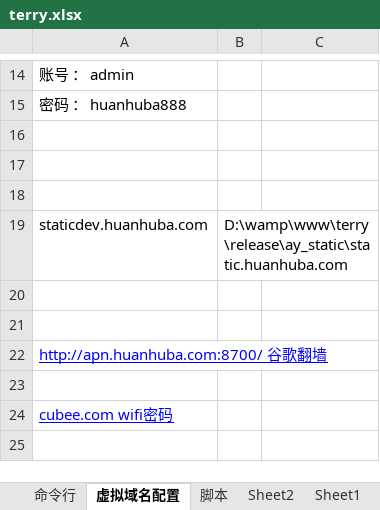
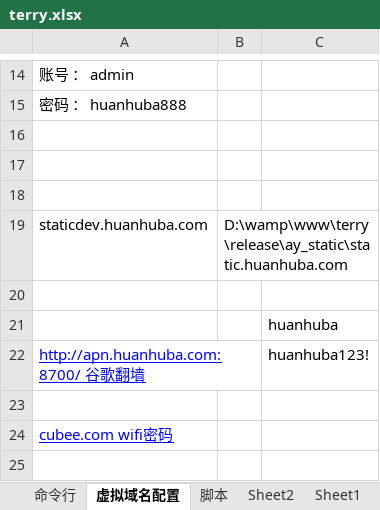
Before and after one commit to ldxterry/terry, an Excel workbook: information/terry.xlsx, sheet 虚拟域名配置, drawn as a sheet; only a part is shown, gaps mark what is left out; values as stored, in another font and other column widths than the file's, no borders; the diff names each change by its address in the sheet, - before the commit and + after, or states it on an @@ line.

Commit message:
test

```diff
--- a/information/terry.xlsx (sheet 虚拟域名配置)
+++ b/information/terry.xlsx (sheet 虚拟域名配置)
-C21: (empty)
+C21: huanhuba
-C22: (empty)
+C22: huanhuba123!
```
